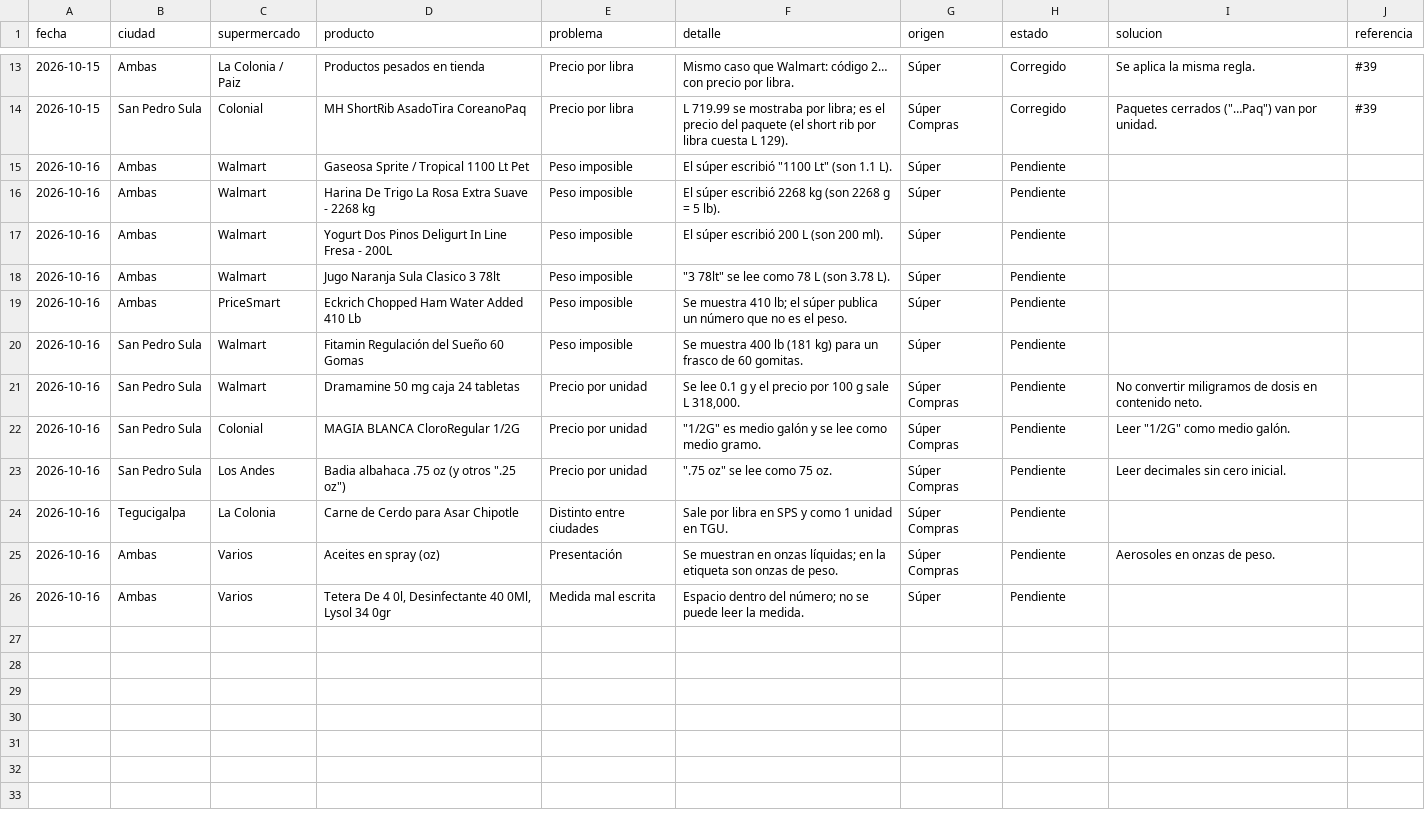
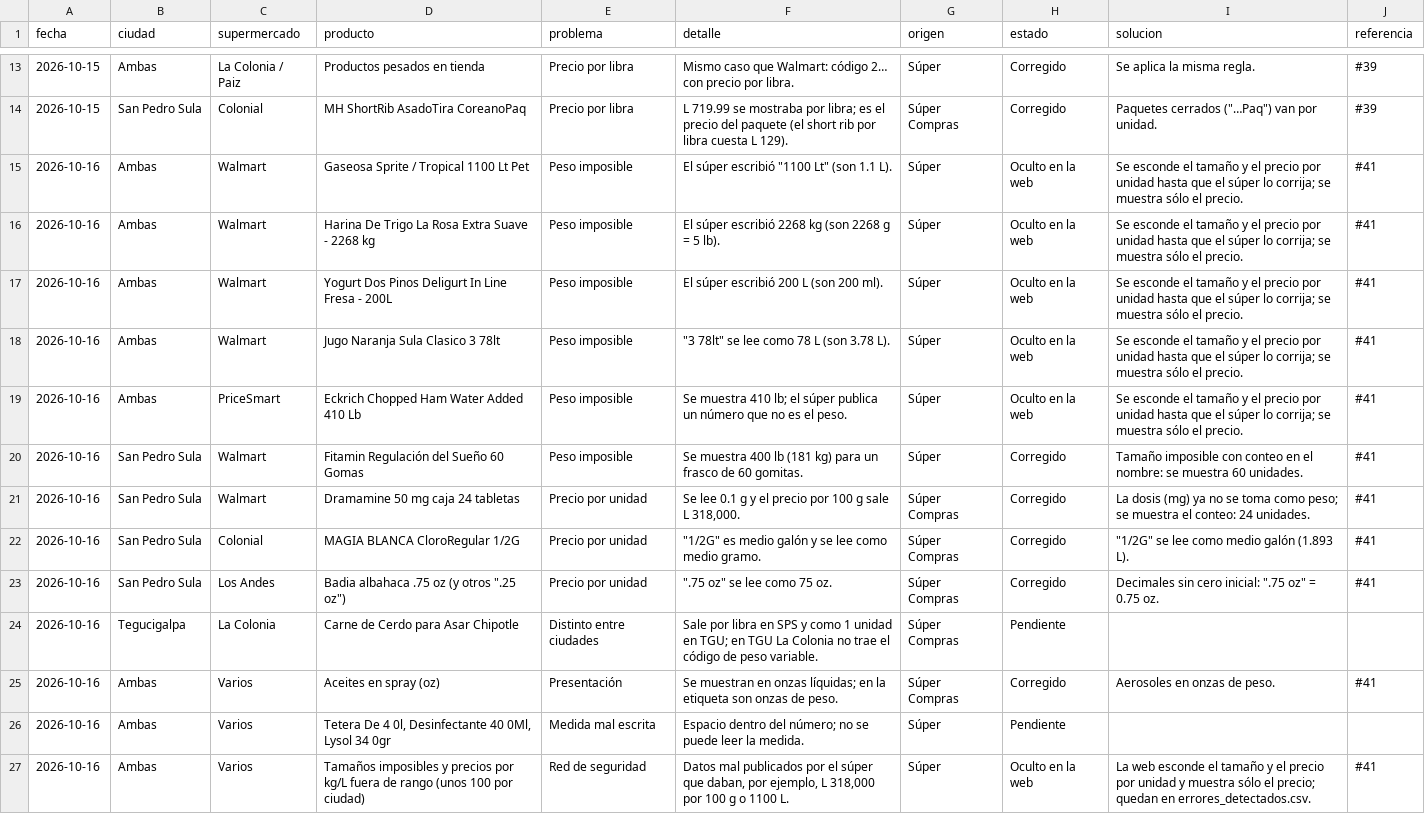
Before and after one commit to jchernandez-portfolio/precios-supermercados-sps, a CSV file: precios-supermercados-sps/docs/calidad/errores-confirmados.csv, drawn as a sheet; only a part is shown, gaps mark what is left out; the diff names each change by its address in the sheet, - before the commit and + after, or states it on an @@ line.

```diff
--- a/precios-supermercados-sps/docs/calidad/errores-confirmados.csv
+++ b/precios-supermercados-sps/docs/calidad/errores-confirmados.csv
-H15:H19 (estado): Pendiente
+H15:H19 (estado): Oculto en la web
-I15:I19 (solucion): (empty)
+I15:I19 (solucion): Se esconde el tamaño y el precio por unidad hasta que el súper lo corrija; se muestra sólo el precio.
-J15:J23 (referencia): (empty)
+J15:J23 (referencia): #41
-H20:H23 (estado): Pendiente
+H20:H23 (estado): Corregido
-I20 (solucion): (empty)
+I20 (solucion): Tamaño imposible con conteo en el nombre: se muestra 60 unidades.
-I21 (solucion): No convertir miligramos de dosis en contenido neto.
+I21 (solucion): La dosis (mg) ya no se toma como peso; se muestra el conteo: 24 unidades.
-I22 (solucion): Leer "1/2G" como medio galón.
+I22 (solucion): "1/2G" se lee como medio galón (1.893 L).
-I23 (solucion): Leer decimales sin cero inicial.
+I23 (solucion): Decimales sin cero inicial: ".75 oz" = 0.75 oz.
-F24 (detalle): …unidad en TGU.
+F24 (detalle): …unidad en TGU; en TGU La Colonia no trae el código de peso variable.
-H25 (estado): Pendiente
+H25 (estado): Corregido
-J25 (referencia): (empty)
+J25 (referencia): #41
+row 27: 2026-10-16 | Ambas | Varios | Tamaños imposibles y precios por kg/L fuera de rango (unos 100 por ciudad) | Red de seguridad | Datos mal publicados por el súper que daban, por ejemplo, L 318,000 por 100 g o 1100 L. | Súper | Oculto en la web | La web esconde el tamaño y el precio por unidad y muestra sólo el precio; quedan en errores_detectados.csv. | #41
```
Also changed, not shown: 10 other files.
